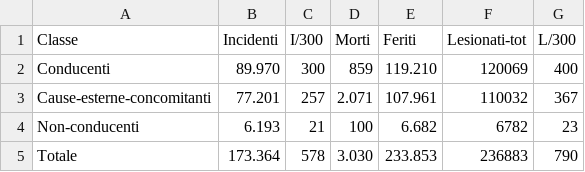
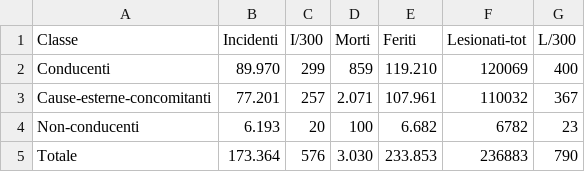
Before and after one commit to lcg-infodesign/2025-group-project-gruppo_5, a CSV file: Assets/Datasets/Incidenti-totale.csv, drawn as a sheet.

```diff
--- a/Assets/Datasets/Incidenti-totale.csv
+++ b/Assets/Datasets/Incidenti-totale.csv
@@ -1,5 +1,5 @@
 Classe,Incidenti,I/300,Morti,Feriti,Lesionati-tot,L/300
-Conducenti,  89.970 ,300,  859 ,  119.210 ,120069,400
+Conducenti,  89.970 ,299,  859 ,  119.210 ,120069,400
 Cause-esterne-concomitanti,  77.201 ,257,  2.071 ,  107.961 ,110032,367
-Non-conducenti,  6.193 ,21,  100 ,  6.682 ,6782,23
-Totale,  173.364 ,578,  3.030 ,  233.853 ,236883,790
+Non-conducenti,  6.193 ,20,  100 ,  6.682 ,6782,23
+Totale,  173.364 ,576,  3.030 ,  233.853 ,236883,790
```
Also changed, not shown: Assets/Datasets/Incidenti-conducenti.csv, Assets/Datasets/Incidenti-esterne_concomitanti.csv, 1 other file.
